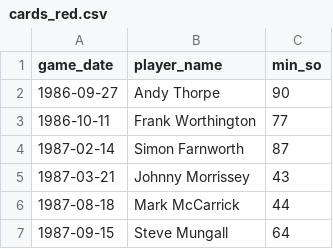
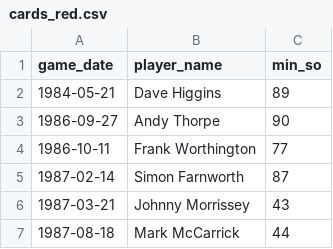
Before and after one commit to petebrown/complete-record, a CSV file: seasons/manual/cards_red.csv, drawn as a sheet; only a part is shown; the shorter side is filled out with more unchanged rows; the diff names each change by its address in the sheet, - before the commit and + after, or states it on an @@ line.

```diff
--- a/seasons/manual/cards_red.csv
+++ b/seasons/manual/cards_red.csv
+row 2: 1984-05-21 | Dave Higgins | 89
```
Also changed, not shown: seasons/manual/cards_yellow.csv, seasons/manual/goal_mins.csv, 4 other files.
